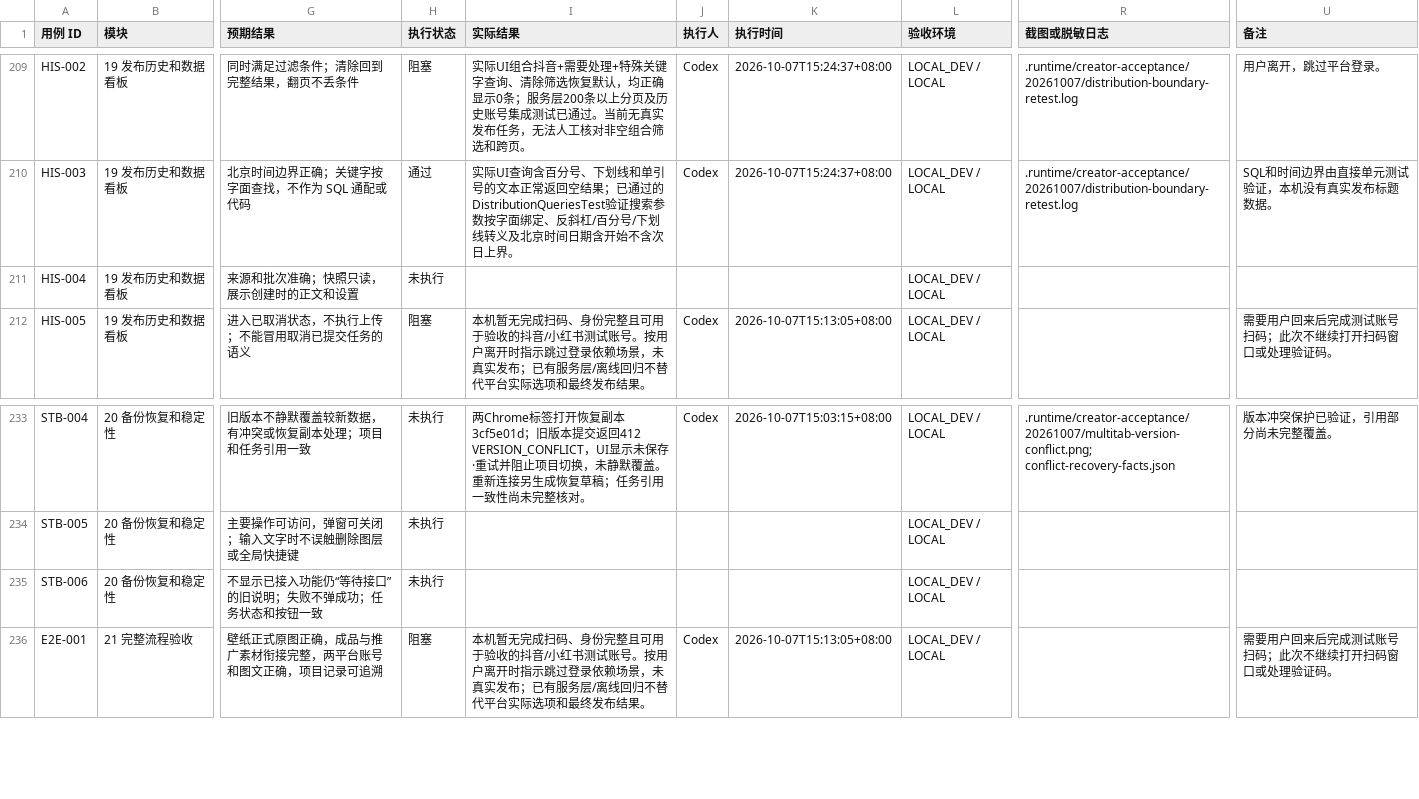
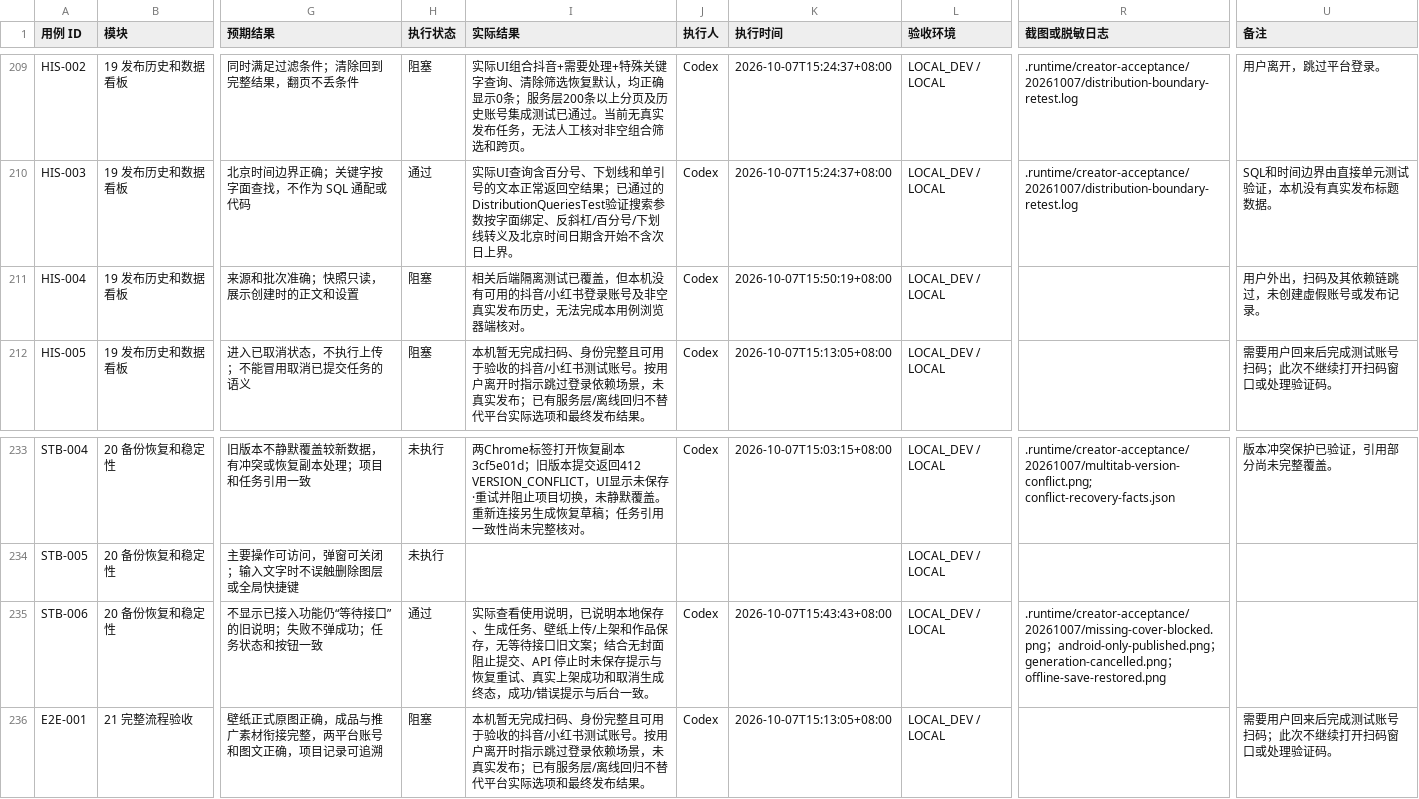
Before and after one commit to Jerry1254/wallpapersapp, a CSV file: docs/creator-studio/创作台测试执行记录.csv, drawn as a sheet; only a part is shown, gaps mark what is left out; the diff covers the shown part only; the diff names each change by its address in the sheet, - before the commit and + after, or states it on an @@ line.

```diff
--- a/docs/creator-studio/创作台测试执行记录.csv
+++ b/docs/creator-studio/创作台测试执行记录.csv
-H211 (执行状态): 未执行
+H211 (执行状态): 阻塞
-I211 (实际结果): (empty)
+I211 (实际结果): 相关后端隔离测试已覆盖，但本机没有可用的抖音/小红书登录账号及非空真实发布历史，无法完成本用例浏览器端核对。
-J211 (执行人): (empty)
+J211 (执行人): Codex
-K211 (执行时间): (empty)
+K211 (执行时间): 2026-10-07T15:50:19+08:00
-U211 (备注): (empty)
+U211 (备注): 用户外出，扫码及其依赖链跳过，未创建虚假账号或发布记录。
-H235 (执行状态): 未执行
+H235 (执行状态): 通过
-I235 (实际结果): (empty)
+I235 (实际结果): 实际查看使用说明，已说明本地保存、生成任务、壁纸上传/上架和作品保存，无等待接口旧文案；结合无封面阻止提交、API 停止时未保存提示与恢复重试、真实上架成功和取消生成终态，成功/错误提示与后台一致。
-J235 (执行人): (empty)
+J235 (执行人): Codex
-K235 (执行时间): (empty)
+K235 (执行时间): 2026-10-07T15:43:43+08:00
-R235 (截图或脱敏日志): (empty)
+R235 (截图或脱敏日志): .runtime/creator-acceptance/20261007/missing-cover-blocked.png；android-only-published.png；generation-cancelled.png；offline-save-restored.png
```
Also changed, not shown: 70 edited cells elsewhere in this file, 4 other files.
